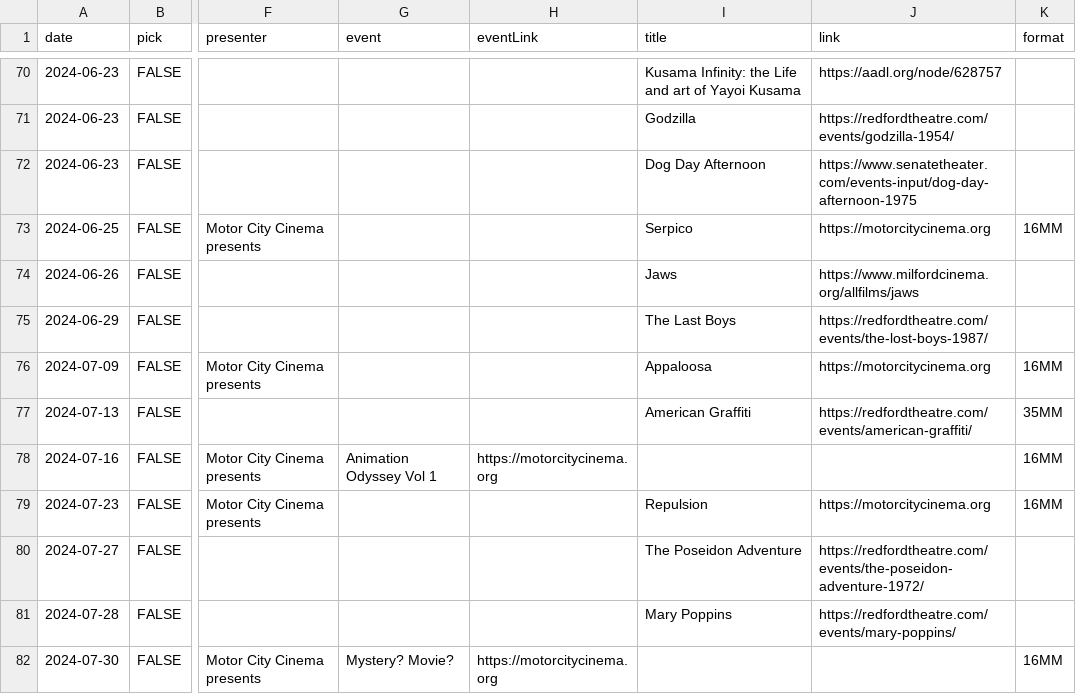
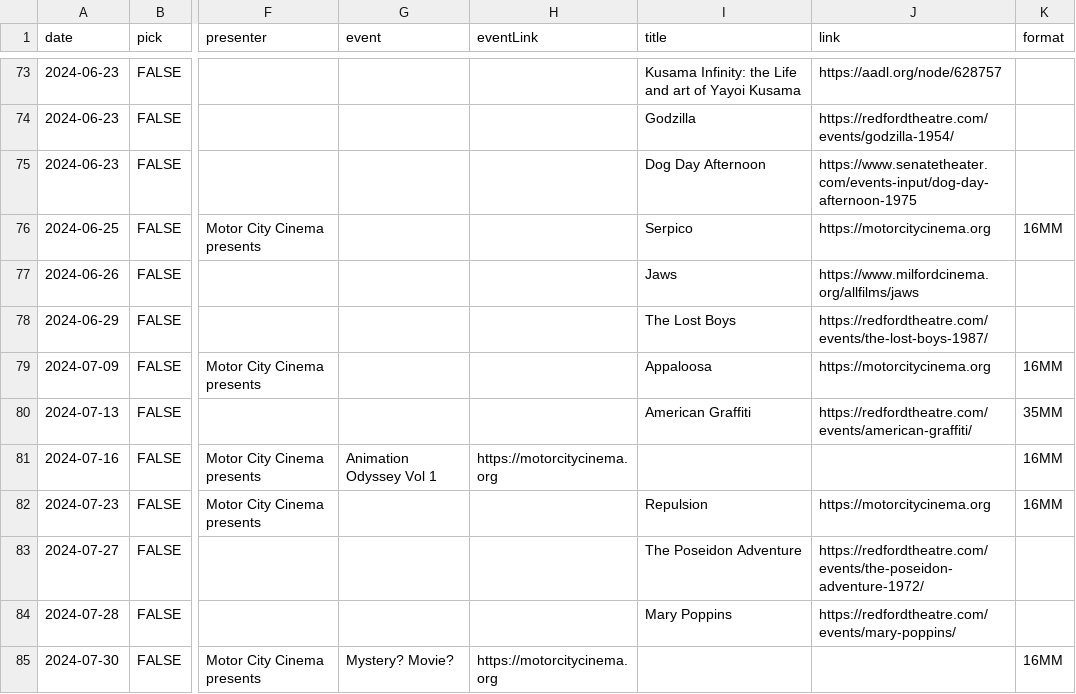
Before and after one commit to ypsijav/ypsijav.github.io, a CSV file: listings.csv, drawn as a sheet; only a part is shown, gaps mark what is left out; addresses are those after the commit; the diff covers the shown part only; the diff names each change by its address in the sheet, - before the commit and + after, or states it on an @@ line.

```diff
--- a/listings.csv
+++ b/listings.csv
-I78 (title): The Last Boys
+I78 (title): The Lost Boys
```
Also changed, not shown: 3 added rows and 7 edited cells elsewhere in this file, 2 other files.
